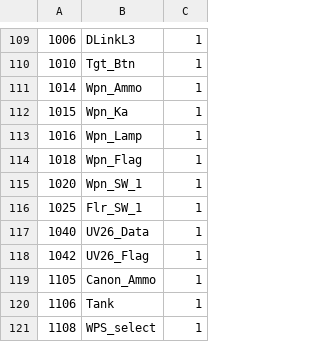
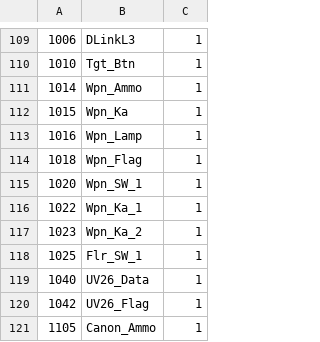
Before and after one commit to 3rd-KaTZe/KaTZ-Link_Data_Dico, a CSV file: z_Data_Dico.csv, drawn as a sheet; only a part is shown, gaps mark what is left out; the shorter side is filled out with more unchanged rows; the diff names each change by its address in the sheet, - before the commit and + after, or states it on an @@ line.

Commit message:
Weapon Panel #2 on KA50

```diff
--- a/z_Data_Dico.csv
+++ b/z_Data_Dico.csv
+row 116: 1022 | Wpn_Ka_1 | 1
+row 117: 1023 | Wpn_Ka_2 | 1
```
